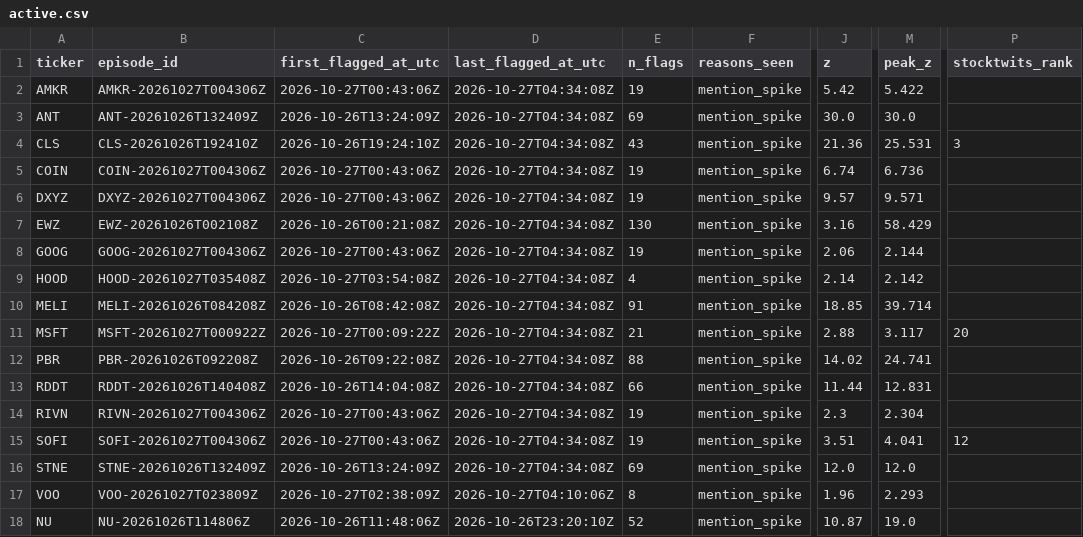
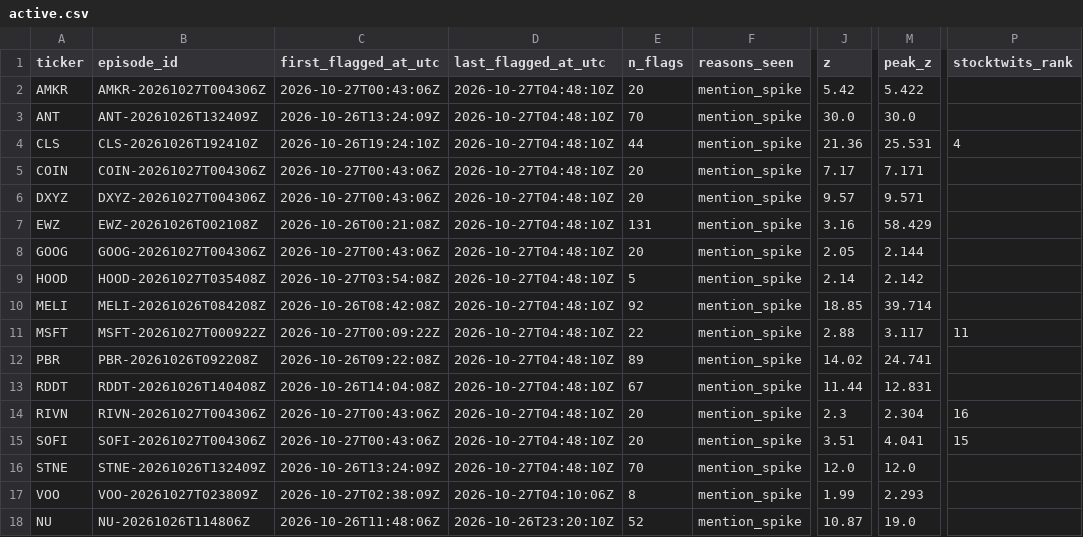
Before and after one commit to ShouvikRaj/pump-dump-detector, a CSV file: candidates/active.csv, drawn as a sheet; only a part is shown, gaps mark what is left out; the diff names each change by its address in the sheet, - before the commit and + after, or states it on an @@ line.

```diff
--- a/candidates/active.csv
+++ b/candidates/active.csv
-D2:D16 (last_flagged_at_utc): 2026-10-27T04:34:08Z
+D2:D16 (last_flagged_at_utc): 2026-10-27T04:48:10Z
-E2 (n_flags): 19
+E2 (n_flags): 20
-E3 (n_flags): 69
+E3 (n_flags): 70
-E4 (n_flags): 43
+E4 (n_flags): 44
-P4 (stocktwits_rank): 3
+P4 (stocktwits_rank): 4
-E5:E6 (n_flags): 19
+E5:E6 (n_flags): 20
-J5 (z): 6.74
+J5 (z): 7.17
-M5 (peak_z): 6.736
+M5 (peak_z): 7.171
-E7 (n_flags): 130
+E7 (n_flags): 131
-E8 (n_flags): 19
+E8 (n_flags): 20
-J8 (z): 2.06
+J8 (z): 2.05
-E9 (n_flags): 4
+E9 (n_flags): 5
-E10 (n_flags): 91
+E10 (n_flags): 92
-E11 (n_flags): 21
+E11 (n_flags): 22
-P11 (stocktwits_rank): 20
+P11 (stocktwits_rank): 11
-E12 (n_flags): 88
+E12 (n_flags): 89
-E13 (n_flags): 66
+E13 (n_flags): 67
-E14:E15 (n_flags): 19
+E14:E15 (n_flags): 20
-P14 (stocktwits_rank): (empty)
+P14 (stocktwits_rank): 16
-P15 (stocktwits_rank): 12
+P15 (stocktwits_rank): 15
-E16 (n_flags): 69
+E16 (n_flags): 70
-J17 (z): 1.96
+J17 (z): 1.99
```
Also changed, not shown: 6 other files.
